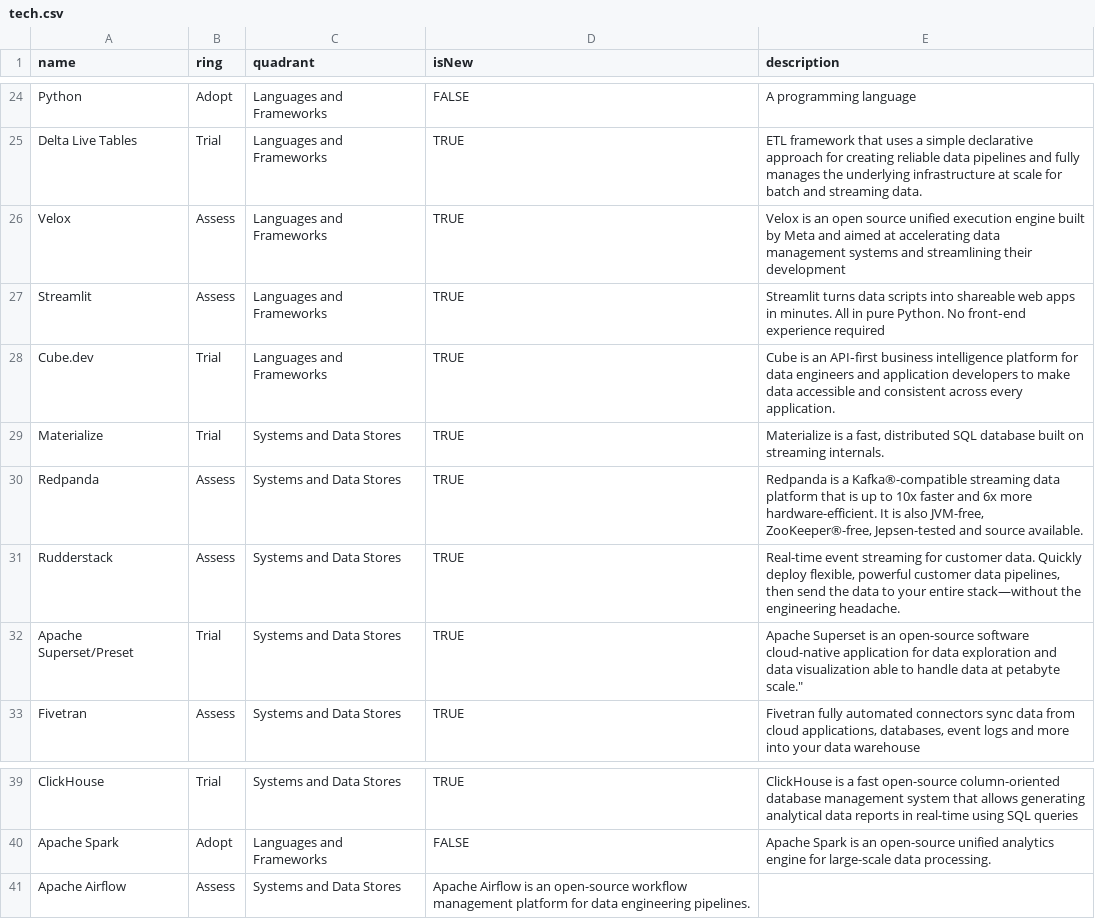
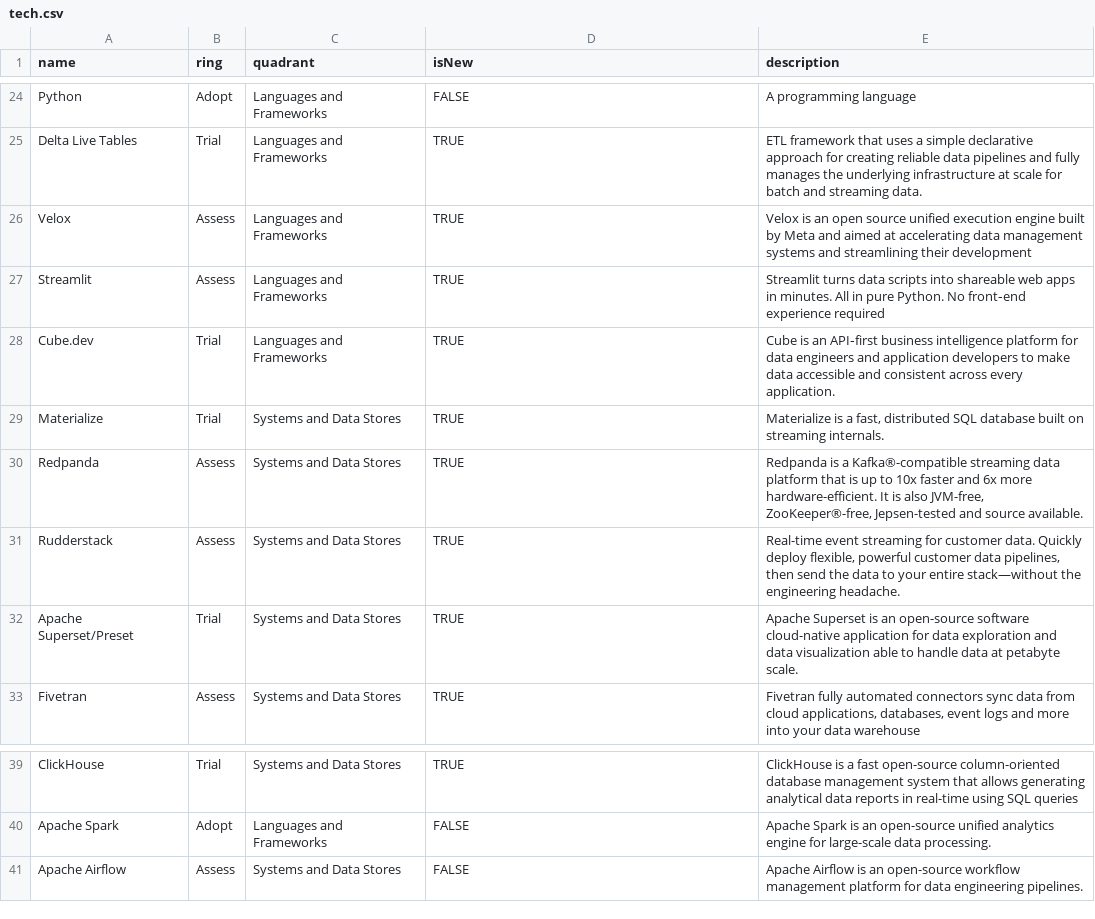
Before and after one commit to DataReply/tech-radar, a CSV file: tech.csv, drawn as a sheet; only a part is shown, gaps mark what is left out; the diff names each change by its address in the sheet, - before the commit and + after, or states it on an @@ line.

Commit message:
Fix csv

```diff
--- a/tech.csv
+++ b/tech.csv
-E26 (description): …their development
+E26 (description): …their development
-E32 (description): …at petabyte scale."
+E32 (description): …at petabyte scale.
-D41 (isNew): Apache Airflow is an open-source workflow management platform for data engineering pipelines.
+D41 (isNew): FALSE
-E41 (description): (empty)
+E41 (description): Apache Airflow is an open-source workflow management platform for data engineering pipelines.
```
